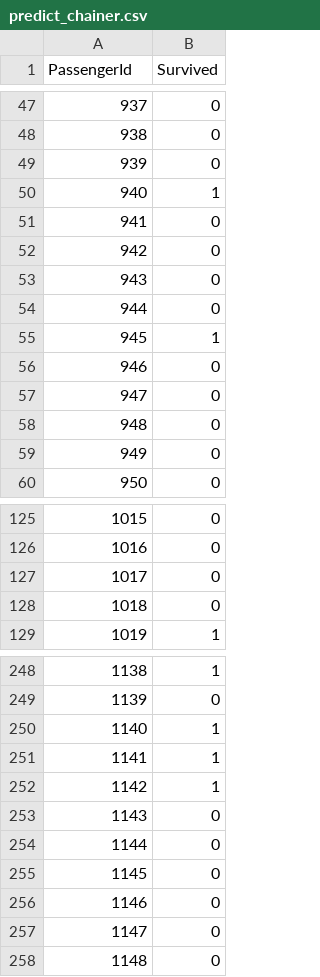
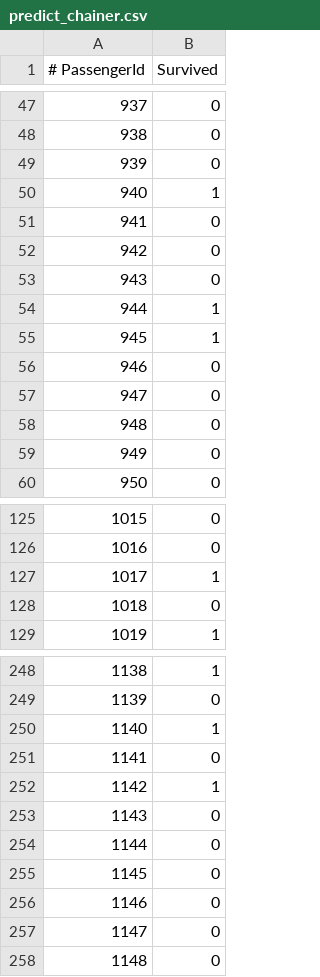
Before and after one commit to junpei0029/kaggle_titanic, a CSV file: predict_chainer.csv, drawn as a sheet; only a part is shown, gaps mark what is left out; the diff names each change by its address in the sheet, - before the commit and + after, or states it on an @@ line.

```diff
--- a/predict_chainer.csv
+++ b/predict_chainer.csv
-A1: PassengerId
+A1: # PassengerId
-B54 (Survived): 0
+B54 (Survived): 1
-B127 (Survived): 0
+B127 (Survived): 1
-B251 (Survived): 1
+B251 (Survived): 0
```
Also changed, not shown: 2 other files.
